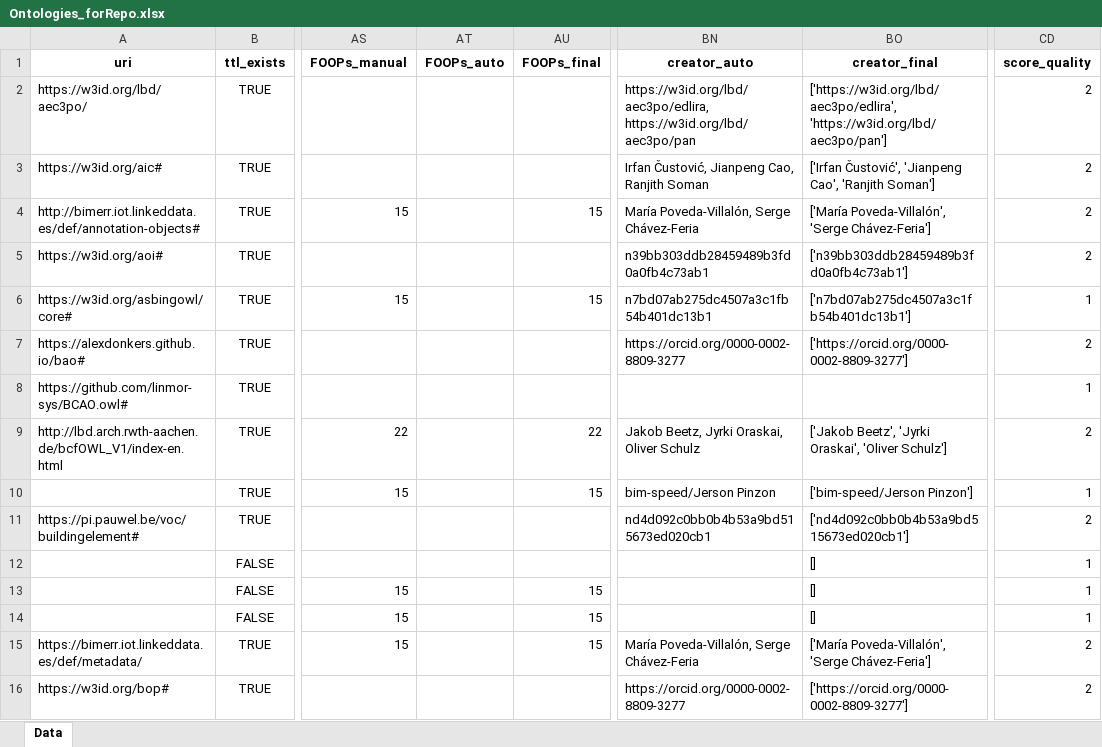
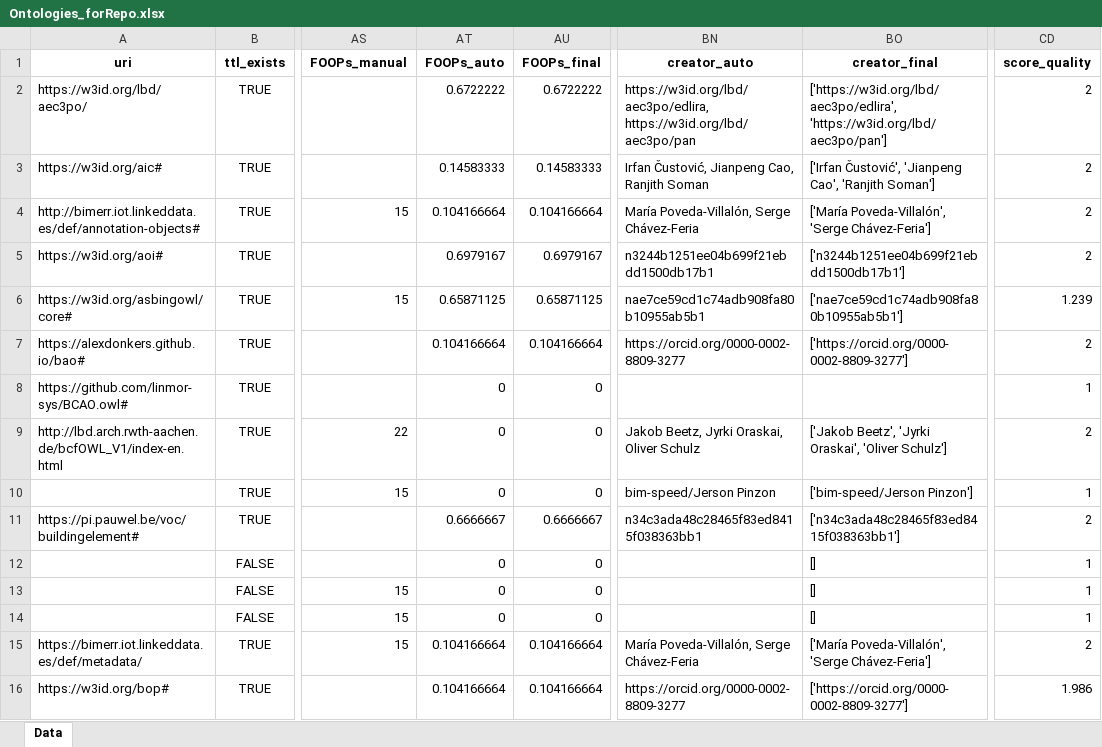
Before and after one commit to CyberbuildLab/BE-OLS, an Excel workbook: data/Ontologies_forRepo.xlsx, sheet Data, drawn as a sheet; only a part is shown, gaps mark what is left out; values as stored, in another font and other column widths than the file's, no borders; the diff covers the shown part only; the diff names each change by its address in the sheet, - before the commit and + after, or states it on an @@ line.

Commit message:
ADDED: FOOPs Query + Annotation Coverage Calculation

```diff
--- a/data/Ontologies_forRepo.xlsx (sheet Data)
+++ b/data/Ontologies_forRepo.xlsx (sheet Data)
-AT2 (FOOPs_auto): (empty)
+AT2 (FOOPs_auto): 0.6722222
-AU2 (FOOPs_final): (empty)
+AU2 (FOOPs_final): 0.6722222
-AT3 (FOOPs_auto): (empty)
+AT3 (FOOPs_auto): 0.14583333
-AU3 (FOOPs_final): (empty)
+AU3 (FOOPs_final): 0.14583333
-AT4 (FOOPs_auto): (empty)
+AT4 (FOOPs_auto): 0.104166664
-AU4 (FOOPs_final): 15
+AU4 (FOOPs_final): 0.104166664
-AT5 (FOOPs_auto): (empty)
+AT5 (FOOPs_auto): 0.6979167
-AU5 (FOOPs_final): (empty)
+AU5 (FOOPs_final): 0.6979167
-BN5 (creator_auto): n39bb303ddb28459489b3fd0a0fb4c73ab1
+BN5 (creator_auto): n3244b1251ee04b699f21ebdd1500db17b1
-BO5 (creator_final): ['n39bb303ddb28459489b3fd0a0fb4c73ab1']
+BO5 (creator_final): ['n3244b1251ee04b699f21ebdd1500db17b1']
-AT6 (FOOPs_auto): (empty)
+AT6 (FOOPs_auto): 0.65871125
-AU6 (FOOPs_final): 15
+AU6 (FOOPs_final): 0.65871125
-BN6 (creator_auto): n7bd07ab275dc4507a3c1fb54b401dc13b1
+BN6 (creator_auto): nae7ce59cd1c74adb908fa80b10955ab5b1
-BO6 (creator_final): ['n7bd07ab275dc4507a3c1fb54b401dc13b1']
+BO6 (creator_final): ['nae7ce59cd1c74adb908fa80b10955ab5b1']
-CD6 (score_quality): 1
+CD6 (score_quality): 1.239
-AT7 (FOOPs_auto): (empty)
+AT7 (FOOPs_auto): 0.104166664
-AU7 (FOOPs_final): (empty)
+AU7 (FOOPs_final): 0.104166664
-AT8:AT10 (FOOPs_auto): (empty)
+AT8:AT10 (FOOPs_auto): 0
-AU8 (FOOPs_final): (empty)
+AU8 (FOOPs_final): 0
-AU9 (FOOPs_final): 22
+AU9 (FOOPs_final): 0
-AU10 (FOOPs_final): 15
+AU10 (FOOPs_final): 0
-AT11 (FOOPs_auto): (empty)
+AT11 (FOOPs_auto): 0.6666667
-AU11 (FOOPs_final): (empty)
+AU11 (FOOPs_final): 0.6666667
-BN11 (creator_auto): nd4d092c0bb0b4b53a9bd515673ed020cb1
+BN11 (creator_auto): n34c3ada48c28465f83ed8415f038363bb1
-BO11 (creator_final): ['nd4d092c0bb0b4b53a9bd515673ed020cb1']
+BO11 (creator_final): ['n34c3ada48c28465f83ed8415f038363bb1']
-AT12:AT14 (FOOPs_auto): (empty)
+AT12:AT14 (FOOPs_auto): 0
-AU12 (FOOPs_final): (empty)
+AU12 (FOOPs_final): 0
-AU13:AU14 (FOOPs_final): 15
+AU13:AU14 (FOOPs_final): 0
-AT15:AT16 (FOOPs_auto): (empty)
+AT15:AT16 (FOOPs_auto): 0.104166664
-AU15 (FOOPs_final): 15
+AU15 (FOOPs_final): 0.104166664
-AU16 (FOOPs_final): (empty)
+AU16 (FOOPs_final): 0.104166664
-CD16 (score_quality): 2
+CD16 (score_quality): 1.986
```
Also changed, not shown: 357 edited cells elsewhere in this sheet, 1 other file.
